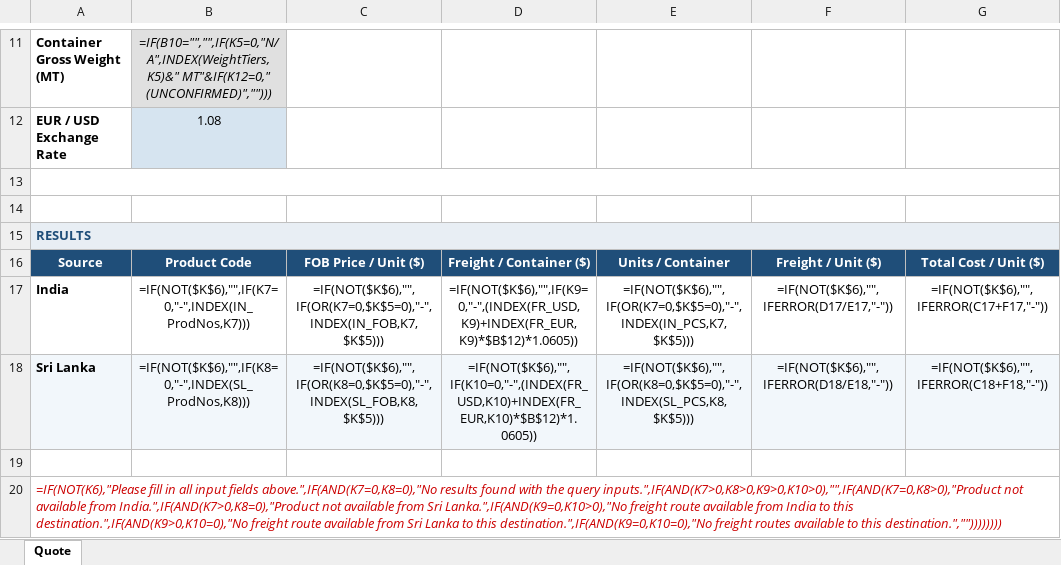
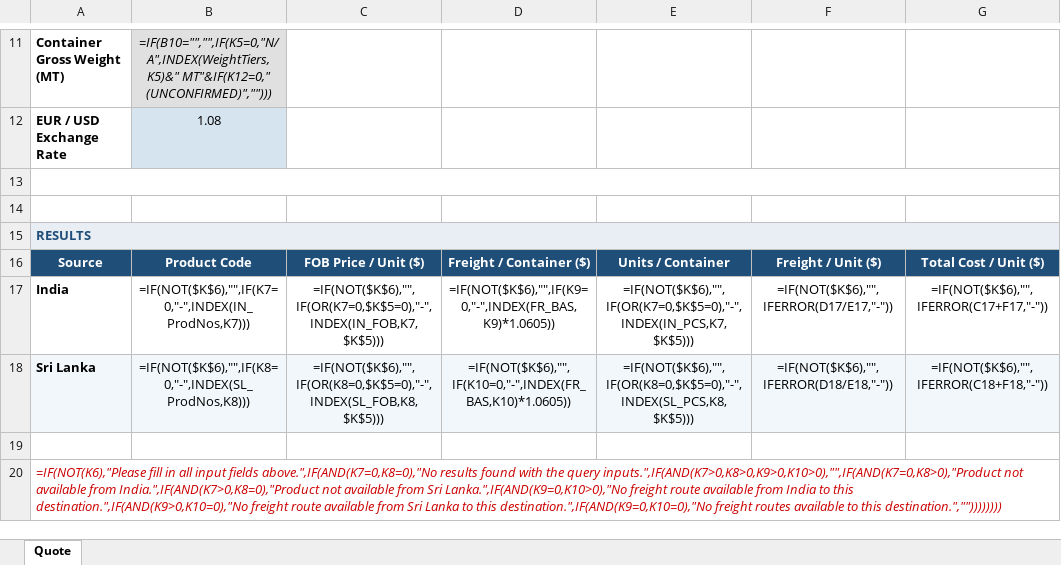
Before and after one commit to ajnobre/tomer_excel-route-cost, an Excel workbook: Quotation_Tool.xlsx, sheet Quote, drawn as a sheet; only a part is shown, gaps mark what is left out; values as stored, in another font and other column widths than the file's, no borders; formulas without a stored value are shown as written; conditional formats not drawn; the diff names each change by its address in the sheet, - before the commit and + after, or states it on an @@ line.

```diff
--- a/Quotation_Tool.xlsx (sheet Quote)
+++ b/Quotation_Tool.xlsx (sheet Quote)
-D17: =IF(NOT($K$6),"",IF(K9=0,"-",(INDEX(FR_USD,K9)+INDEX(FR_EUR,K9)*$B$12)*1.0605))
+D17: =IF(NOT($K$6),"",IF(K9=0,"-",INDEX(FR_BAS,K9)*1.0605))
-D18: =IF(NOT($K$6),"",IF(K10=0,"-",(INDEX(FR_USD,K10)+INDEX(FR_EUR,K10)*$B$12)*1.0605))
+D18: =IF(NOT($K$6),"",IF(K10=0,"-",INDEX(FR_BAS,K10)*1.0605))
```
Also changed, not shown: 2 other files.
